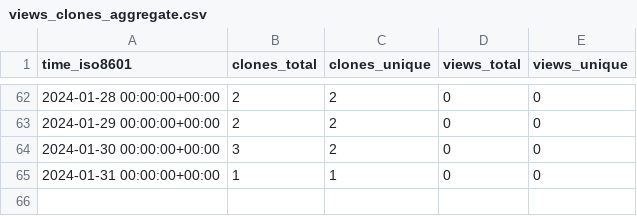
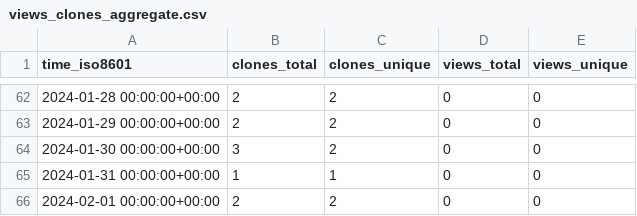
Before and after one commit to stablecaps/netup_pydemo, a CSV file: stablecaps/netup_pydemo/ghrs-data/views_clones_aggregate.csv, drawn as a sheet; only a part is shown, gaps mark what is left out; the diff names each change by its address in the sheet, - before the commit and + after, or states it on an @@ line.

```diff
--- a/stablecaps/netup_pydemo/ghrs-data/views_clones_aggregate.csv
+++ b/stablecaps/netup_pydemo/ghrs-data/views_clones_aggregate.csv
+row 66: 2024-02-01 00:00:00+00:00 | 2 | 2 | 0 | 0
```
Also changed, not shown: 1 other file.
